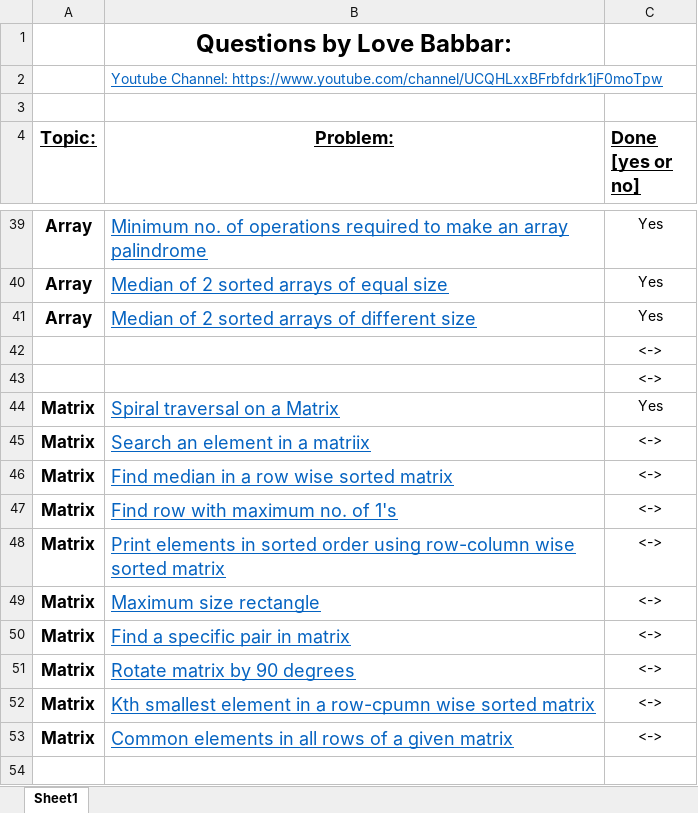
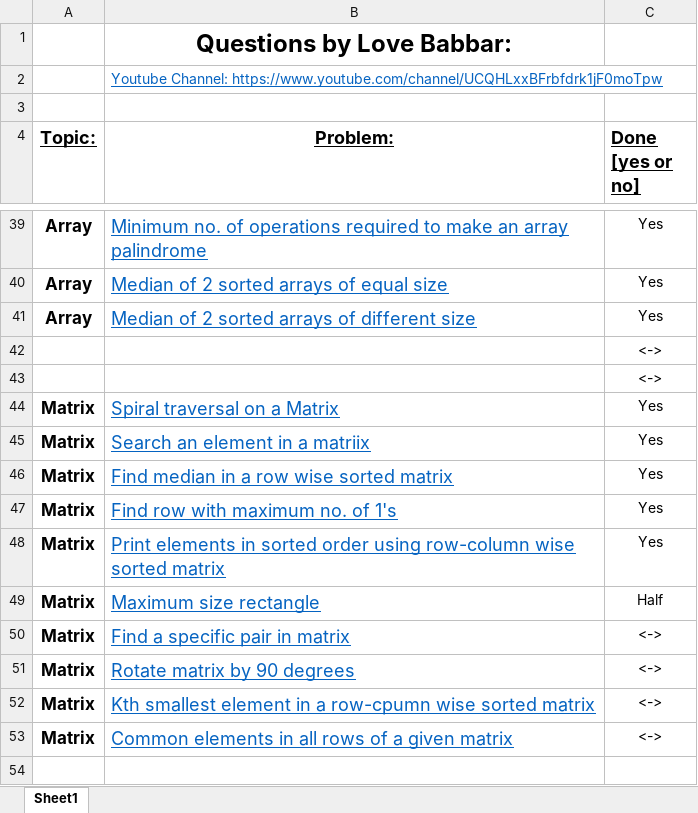
Before and after one commit to Divyajyoti1801/Data-Structure-Algorithm-Module, an Excel workbook: Most-Important-Question.xlsx, sheet Sheet1, drawn as a sheet; only a part is shown, gaps mark what is left out; values as stored, in another font and other column widths than the file's, no borders; the diff names each change by its address in the sheet, - before the commit and + after, or states it on an @@ line.

Commit message:
DSA 460: 4 Question Solved

```diff
--- a/Most-Important-Question.xlsx (sheet Sheet1)
+++ b/Most-Important-Question.xlsx (sheet Sheet1)
-C45:C48 (Done [yes or no]): <->
+C45:C48 (Done [yes or no]): Yes
-C49 (Done [yes or no]): <->
+C49 (Done [yes or no]): Half
```
Also changed, not shown: 10 other files.
